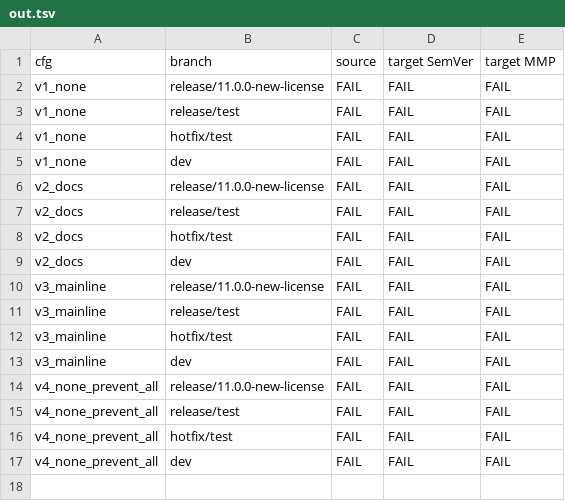
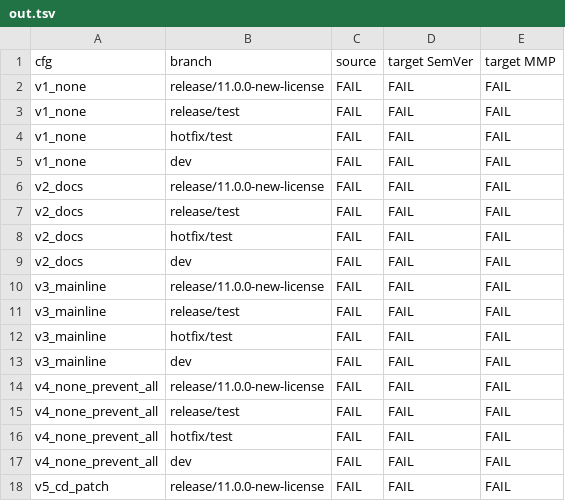
Before and after one commit to denis-peshkov/Cross.CQRS, a TSV file: .tmp-gvfind/out.tsv, drawn as a sheet; the diff names each change by its address in the sheet, - before the commit and + after, or states it on an @@ line.

```diff
--- a/.tmp-gvfind/out.tsv
+++ b/.tmp-gvfind/out.tsv
+row 18: v5_cd_patch | release/11.0.0-new-license | FAIL | FAIL | FAIL
```
Also changed, not shown: 2 other files.
